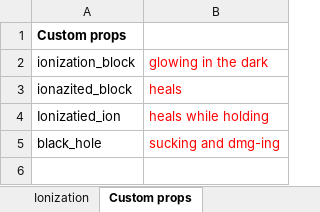
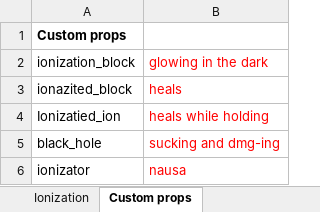
Before and after one commit to RCMD-empire/MC-modding, an Excel workbook: docu_plan.xlsx, sheet Custom props, drawn as a sheet; values as stored, in another font and other column widths than the file's, no borders; the diff names each change by its address in the sheet, - before the commit and + after, or states it on an @@ line.

```diff
--- a/docu_plan.xlsx (sheet Custom props)
+++ b/docu_plan.xlsx (sheet Custom props)
+row 6: ionizator | nausa
```
Also changed, not shown: sheet Recipes, sheet Blocks.
